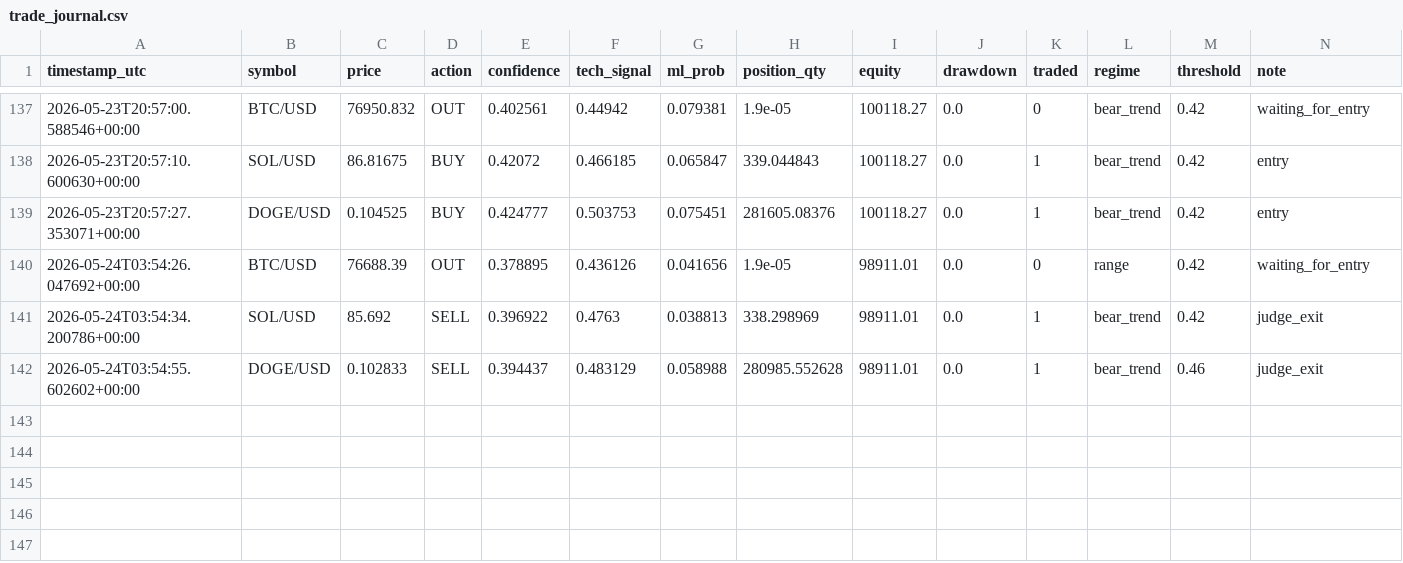
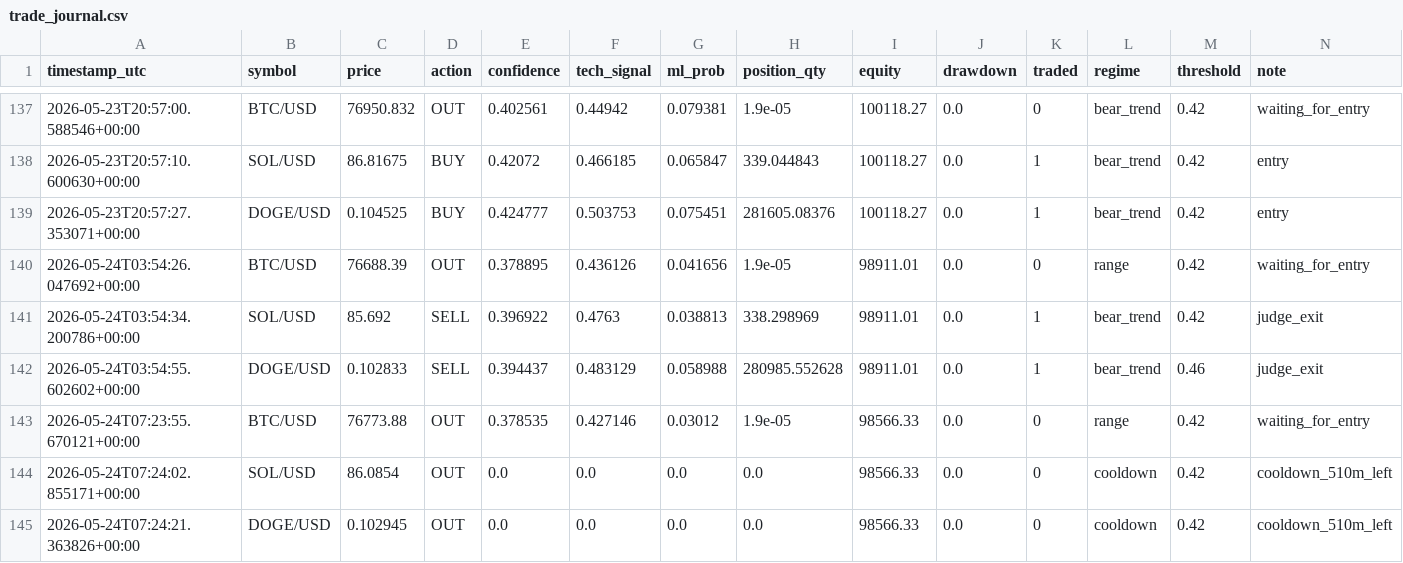
Before and after one commit to DIttoSensei/trading_bot, a CSV file: trade_journal.csv, drawn as a sheet; only a part is shown, gaps mark what is left out.

```diff
--- a/trade_journal.csv
+++ b/trade_journal.csv
@@ -142 +142,4 @@ timestamp_utc,symbol,price,action,confidence,tech_signal,ml_prob,position_qty,eq
 2026-05-24T03:54:55.602602+00:00,DOGE/USD,0.102833,SELL,0.394437,0.483129,0.058988,280985.552628,98911.01,0.0,1,bear_trend,0.46,judge_exit
+2026-05-24T07:23:55.670121+00:00,BTC/USD,76773.88,OUT,0.378535,0.427146,0.03012,1.9e-05,98566.33,0.0,0,range,0.42,waiting_for_entry
+2026-05-24T07:24:02.855171+00:00,SOL/USD,86.0854,OUT,0.0,0.0,0.0,0.0,98566.33,0.0,0,cooldown,0.42,cooldown_510m_left
+2026-05-24T07:24:21.363826+00:00,DOGE/USD,0.102945,OUT,0.0,0.0,0.0,0.0,98566.33,0.0,0,cooldown,0.42,cooldown_510m_left
```
